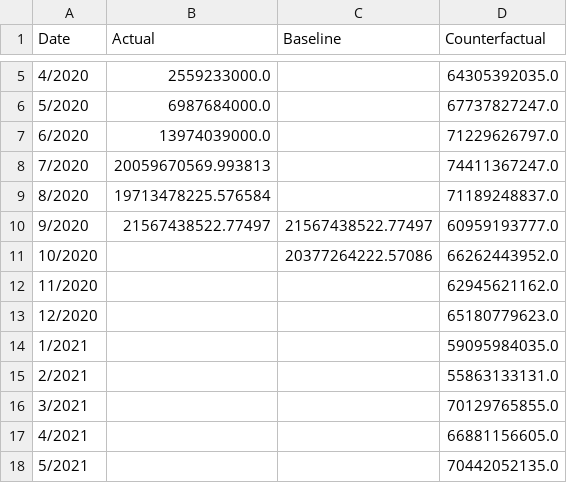
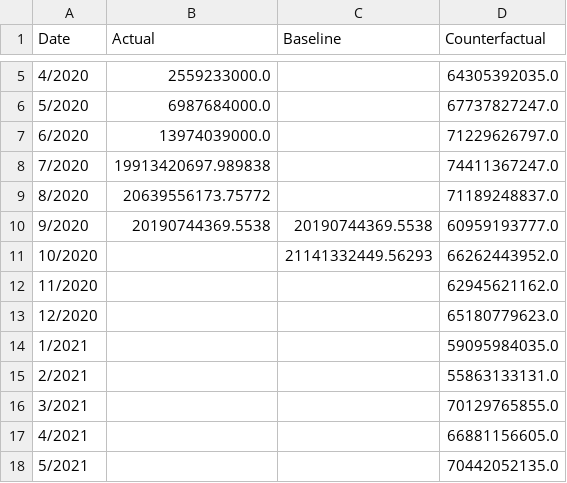
Before and after one commit to Andres-Carranza/Andres-Carranza.github.io, a CSV file: scripts/scrapers/rpms_scraper/rpms-data.csv, drawn as a sheet; only a part is shown, gaps mark what is left out.

```diff
--- a/scripts/scrapers/rpms_scraper/rpms-data.csv
+++ b/scripts/scrapers/rpms_scraper/rpms-data.csv
@@ -7,6 +7,6 @@ Date,Actual,Baseline,Counterfactual
 6/2020,13974039000.0,,71229626797.0
-7/2020,20059670569.993813,,74411367247.0
-8/2020,19713478225.576584,,71189248837.0
-9/2020,21567438522.77497,21567438522.77497,60959193777.0
-10/2020,,20377264222.57086,66262443952.0
+7/2020,19913420697.989838,,74411367247.0
+8/2020,20639556173.75772,,71189248837.0
+9/2020,20190744369.5538,20190744369.5538,60959193777.0
+10/2020,,21141332449.56293,66262443952.0
 11/2020,,,62945621162.0
```
Also changed, not shown: 7 other files.
